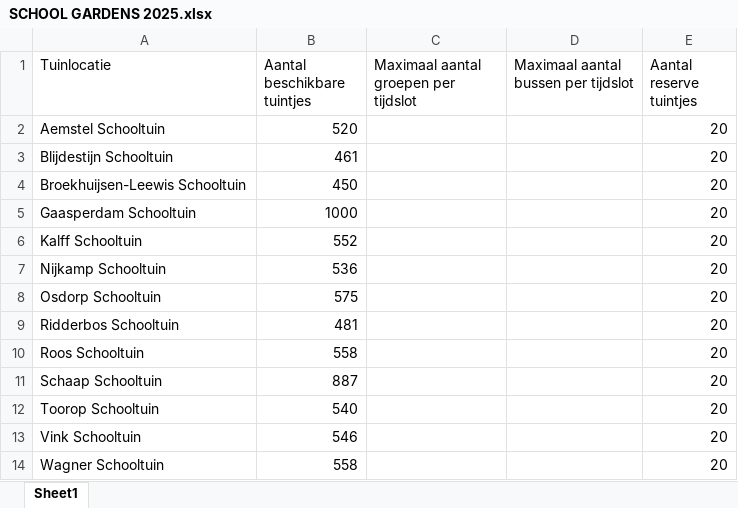
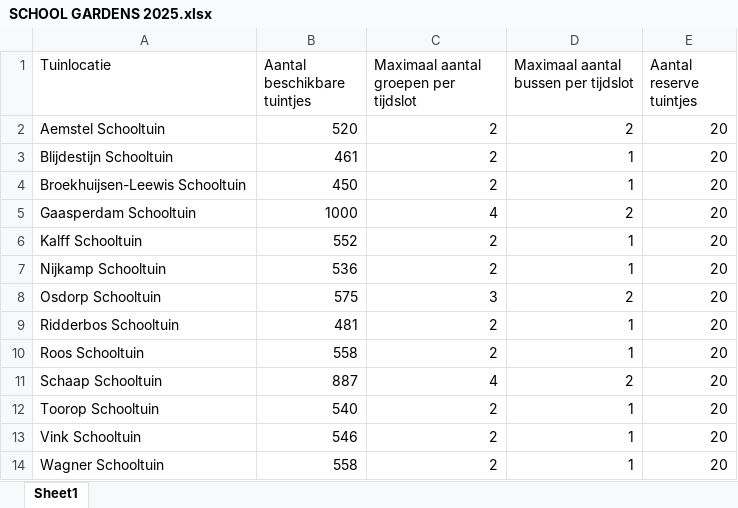
Before and after one commit to AmsterdamseSchooltuinen/rooster_maker, an Excel workbook: data/SCHOOL GARDENS 2025.xlsx, sheet Sheet1, drawn as a sheet; values as stored, in another font and other column widths than the file's, no borders; table styles not drawn; the diff names each change by its address in the sheet, - before the commit and + after, or states it on an @@ line.

Commit message:
updated data

```diff
--- a/data/SCHOOL GARDENS 2025.xlsx (sheet Sheet1)
+++ b/data/SCHOOL GARDENS 2025.xlsx (sheet Sheet1)
-C2:C4: (empty)
+C2:C4: 2
-D2: (empty)
+D2: 2
-D3:D4: (empty)
+D3:D4: 1
-C5: (empty)
+C5: 4
-D5: (empty)
+D5: 2
-C6:C7: (empty)
+C6:C7: 2
-D6:D7: (empty)
+D6:D7: 1
-C8: (empty)
+C8: 3
-D8: (empty)
+D8: 2
-C9:C10: (empty)
+C9:C10: 2
-D9:D10: (empty)
+D9:D10: 1
-C11: (empty)
+C11: 4
-D11: (empty)
+D11: 2
-C12:C14: (empty)
+C12:C14: 2
-D12:D14: (empty)
+D12:D14: 1
```
